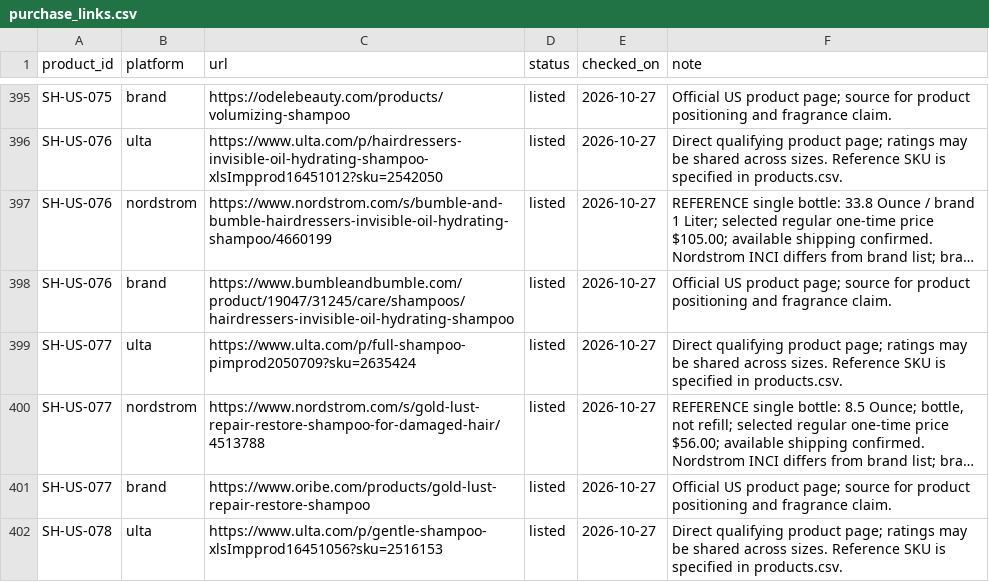
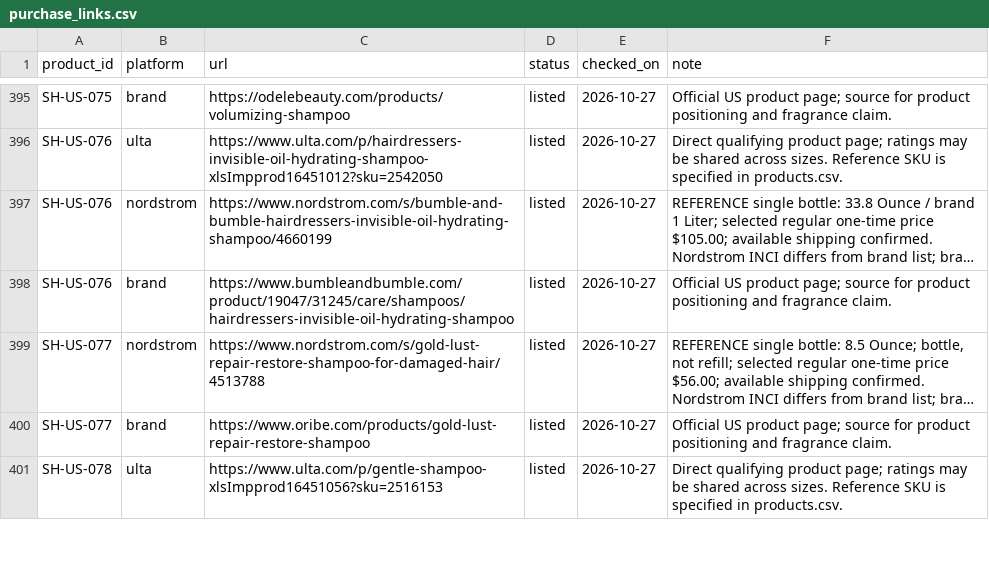
Before and after one commit to sprite2140-art/skincare, a CSV file: data/purchase_links.csv, drawn as a sheet; only a part is shown, gaps mark what is left out; long unchanged cells end in …; the diff names each change by its address in the sheet, - before the commit and + after, or states it on an @@ line.

```diff
--- a/data/purchase_links.csv
+++ b/data/purchase_links.csv
-row 399: SH-US-077 | ulta | https://www.ulta.com/p/full-shampoo-pimprod2050709?sku=2635424 | listed | 2026-10-27 | Direct qualifying product page; ratings may be shared across sizes. Reference SKU is specified in products.csv.
```
Also changed, not shown: data/products.csv, data/retail_ratings.csv, 2 other files.
